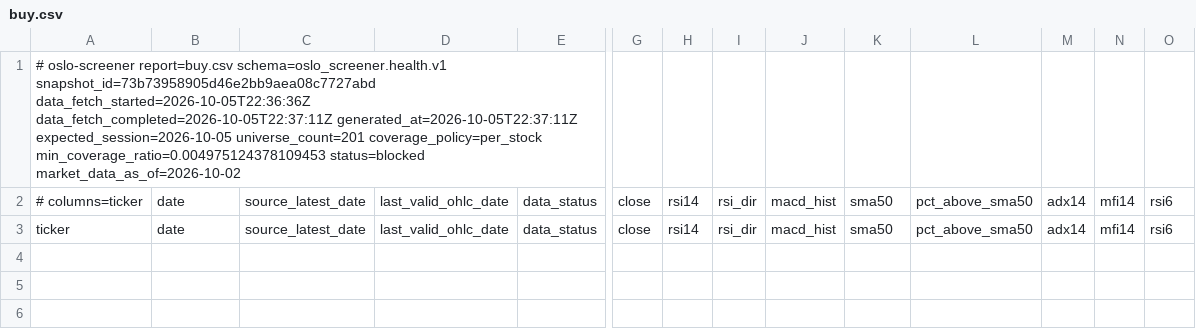
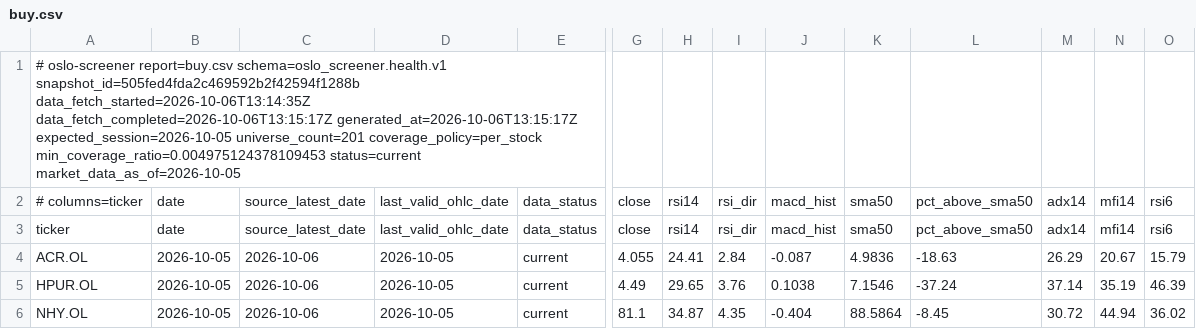
Before and after one commit to keresell-coder/oslo-screener, a CSV file: buy.csv, drawn as a sheet; only a part is shown, gaps mark what is left out; rows hold the shown columns only; the diff names each change by its address in the sheet, - before the commit and + after, or states it on an @@ line.

```diff
--- a/buy.csv
+++ b/buy.csv
-A1: …report=buy.csv schema=oslo_screener.health.v1 snapshot_id=73b73958905d46e2bb9aea08c7727abd data_fetch_started=2026-10-05T22:36:36Z data_fetch_completed=2026-10-05T22:37:11Z generated_at=2026-10-05T22:37:11Z expected_session=2026-10-05 universe_count=201 coverage_policy=per_stock min_coverage_ratio=0.004975124378109453 status=blocked market_data_as_of=2026-10-02
+A1: …report=buy.csv schema=oslo_screener.health.v1 snapshot_id=505fed4fda2c469592b2f42594f1288b data_fetch_started=2026-10-06T13:14:35Z data_fetch_completed=2026-10-06T13:15:17Z generated_at=2026-10-06T13:15:17Z expected_session=2026-10-05 universe_count=201 coverage_policy=per_stock min_coverage_ratio=0.004975124378109453 status=current market_data_as_of=2026-10-05
+row 4: ACR.OL | 2026-10-05 | 2026-10-06 | 2026-10-05 | current | 4.055 | 24.41 | 2.84 | -0.087 | 4.9836 | -18.63 | 26.29 | 20.67 | 15.79
+row 5: HPUR.OL | 2026-10-05 | 2026-10-06 | 2026-10-05 | current | 4.49 | 29.65 | 3.76 | 0.1038 | 7.1546 | -37.24 | 37.14 | 35.19 | 46.39
+row 6: NHY.OL | 2026-10-05 | 2026-10-06 | 2026-10-05 | current | 81.1 | 34.87 | 4.35 | -0.404 | 88.5864 | -8.45 | 30.72 | 44.94 | 36.02
```
Also changed, not shown: sell.csv, signals_only.csv, 7 other files.
